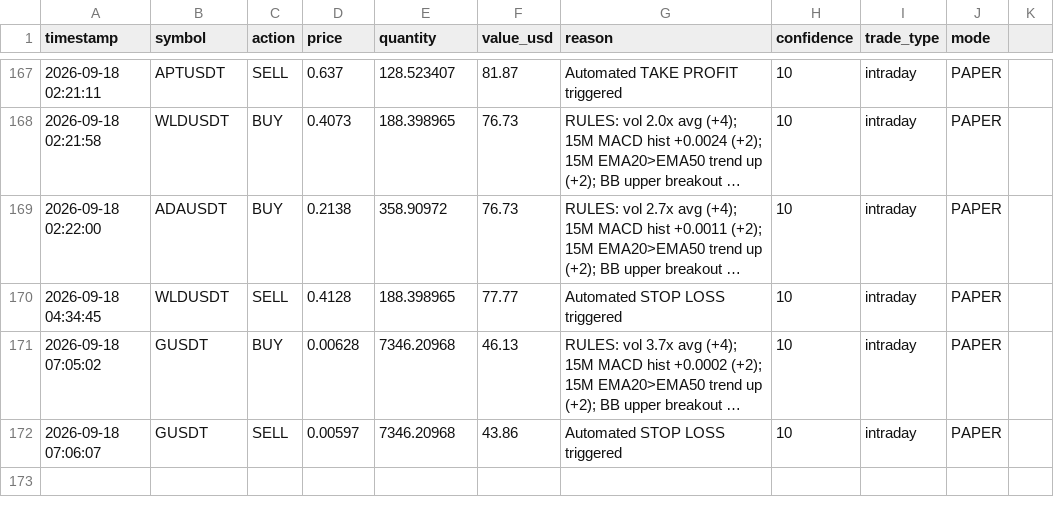
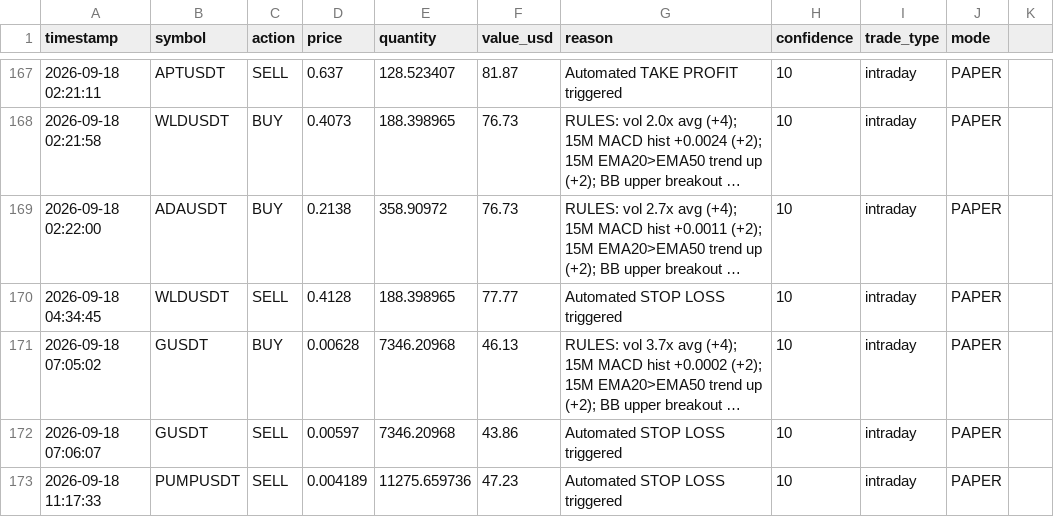
Before and after one commit to novaigtools/trading-agent, a CSV file: trades.csv, drawn as a sheet; only a part is shown, gaps mark what is left out; long unchanged cells end in …; the diff names each change by its address in the sheet, - before the commit and + after, or states it on an @@ line.

```diff
--- a/trades.csv
+++ b/trades.csv
+row 173: 2026-09-18 11:17:33 | PUMPUSDT | SELL | 0.004189 | 11275.659736 | 47.23 | Automated STOP LOSS triggered | 10 | intraday | PAPER
```
Also changed, not shown: 1 other file.
